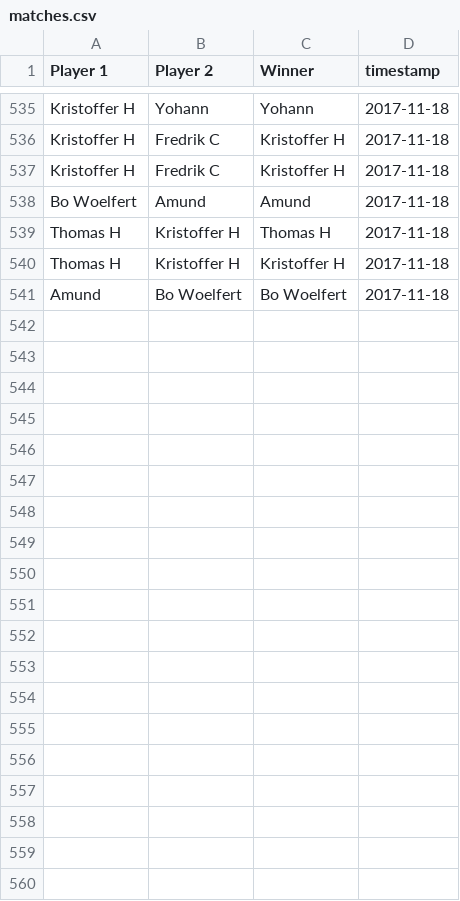
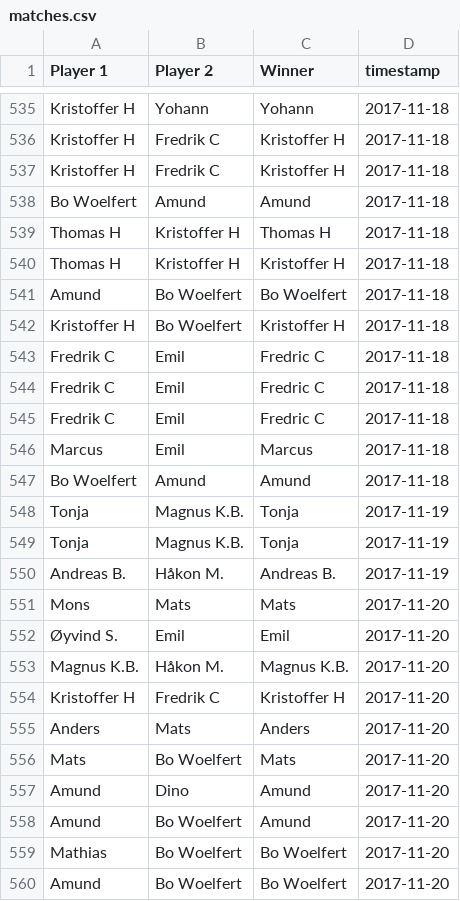
Before and after one commit to Haraldlons/IPK-NTNU-Table-Tennis-ELO-Ladder, a CSV file: matches.csv, drawn as a sheet; only a part is shown, gaps mark what is left out; the diff covers the shown part only; the diff names each change by its address in the sheet, - before the commit and + after, or states it on an @@ line.

Commit message:
new matches included per 26.11

```diff
--- a/matches.csv
+++ b/matches.csv
+row 542: Kristoffer H | Bo Woelfert | Kristoffer H | 2017-11-18
+row 543: Fredrik C | Emil | Fredric C | 2017-11-18
+row 544: Fredrik C | Emil | Fredric C | 2017-11-18
+row 545: Fredrik C | Emil | Fredric C | 2017-11-18
+row 546: Marcus | Emil | Marcus | 2017-11-18
+row 547: Bo Woelfert | Amund | Amund | 2017-11-18
+row 548: Tonja | Magnus K.B. | Tonja | 2017-11-19
+row 549: Tonja | Magnus K.B. | Tonja | 2017-11-19
+row 550: Andreas B. | Håkon M. | Andreas B. | 2017-11-19
+row 551: Mons | Mats | Mats | 2017-11-20
+row 552: Øyvind S. | Emil | Emil | 2017-11-20
+row 553: Magnus K.B. | Håkon M. | Magnus K.B. | 2017-11-20
+row 554: Kristoffer H | Fredrik C | Kristoffer H | 2017-11-20
+row 555: Anders | Mats | Anders | 2017-11-20
+row 556: Mats | Bo Woelfert | Mats | 2017-11-20
+row 557: Amund | Dino | Amund | 2017-11-20
+row 558: Amund | Bo Woelfert | Amund | 2017-11-20
+row 559: Mathias | Bo Woelfert | Bo Woelfert | 2017-11-20
+row 560: Amund | Bo Woelfert | Bo Woelfert | 2017-11-20
```
Also changed, not shown: 18 added rows elsewhere in this file.
